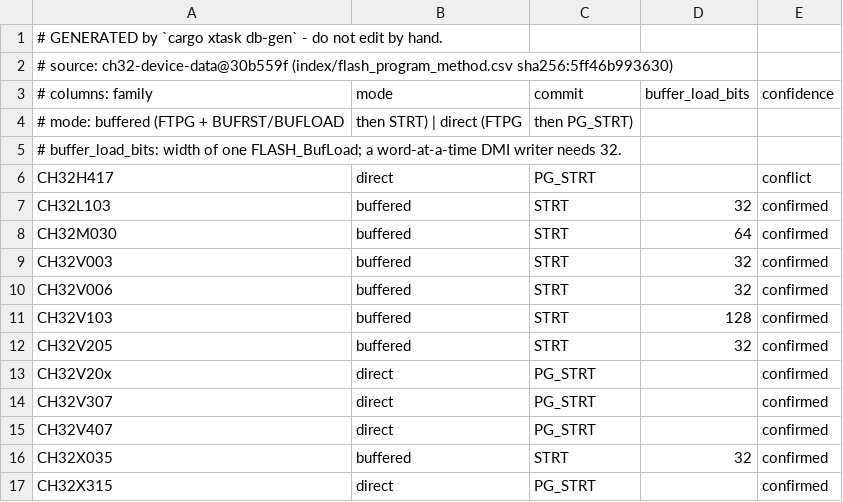
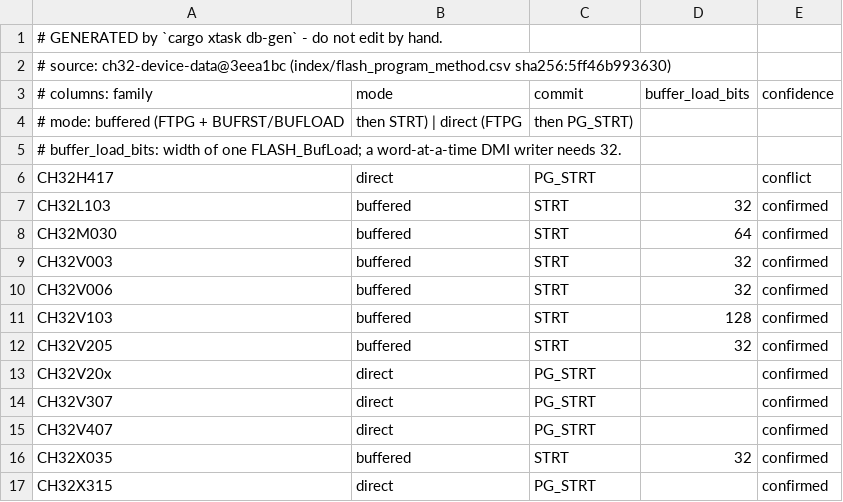
Before and after one commit to ch32-riscv-ug/ch32rv, a CSV file: crates/target/generated/flash_program_method.csv, drawn as a sheet.

```diff
--- a/crates/target/generated/flash_program_method.csv
+++ b/crates/target/generated/flash_program_method.csv
@@ -1,3 +1,3 @@
 # GENERATED by `cargo xtask db-gen` - do not edit by hand.
-# source: ch32-device-data@30b559f (index/flash_program_method.csv sha256:5ff46b993630)
+# source: ch32-device-data@3eea1bc (index/flash_program_method.csv sha256:5ff46b993630)
 # columns: family,mode,commit,buffer_load_bits,confidence
```
Also changed, not shown: crates/target/generated/debug_wiring.csv, crates/target/generated/flash_geometry.csv, 4 other files.
